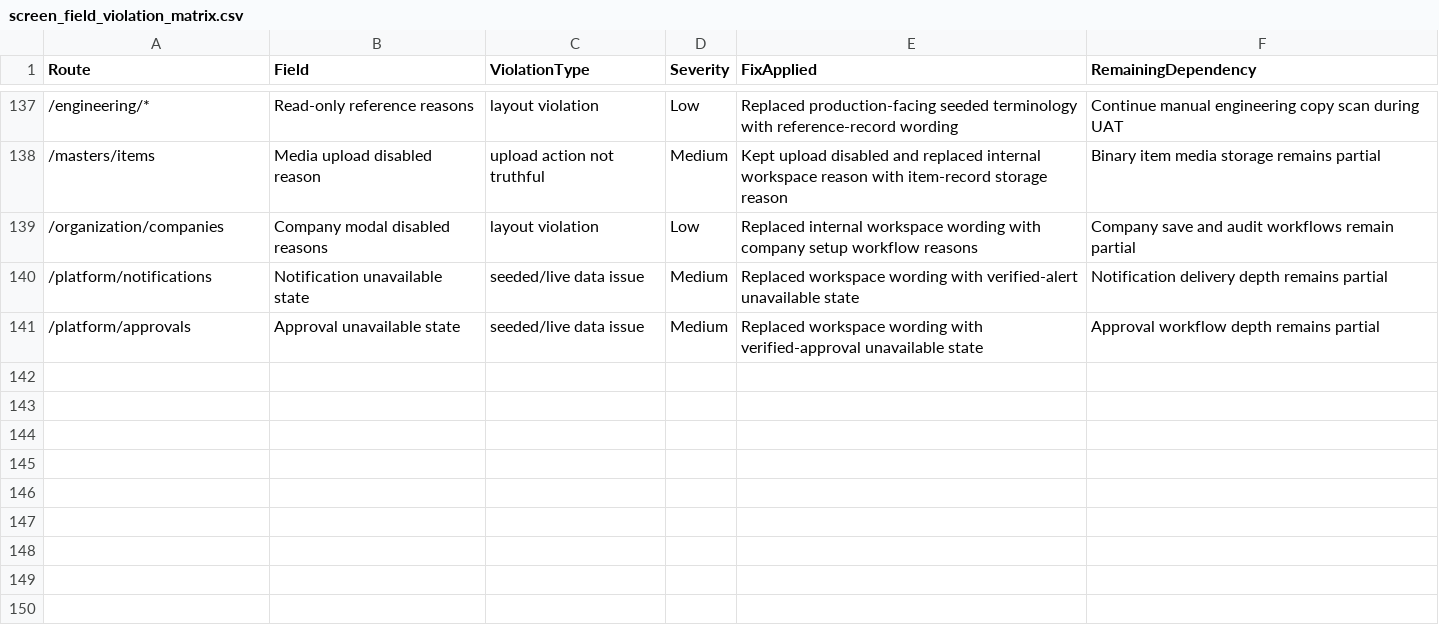
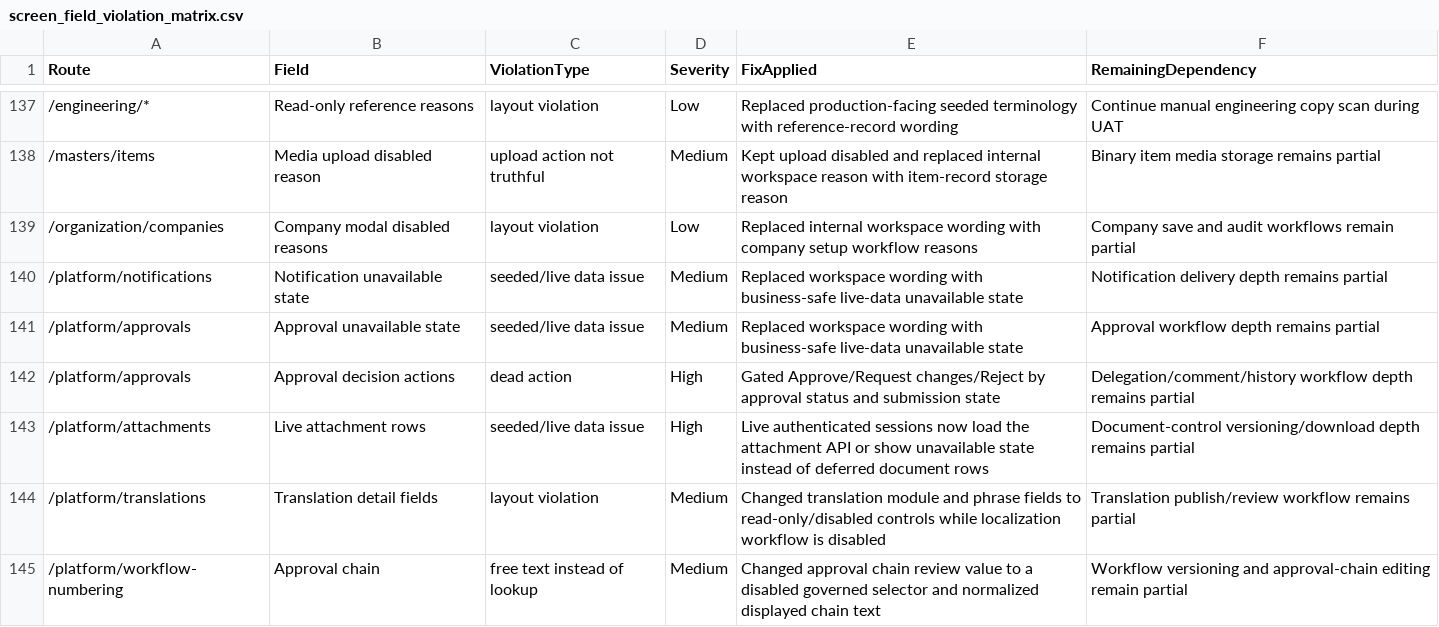
Before and after one commit to SpringTimeSoftware/Manufacturing, a CSV file: 07-governance/screen_field_violation_matrix.csv, drawn as a sheet; only a part is shown, gaps mark what is left out.

```diff
--- a/07-governance/screen_field_violation_matrix.csv
+++ b/07-governance/screen_field_violation_matrix.csv
@@ -139,3 +139,7 @@ Route,Field,ViolationType,Severity,FixApplied,RemainingDependency
 /organization/companies,Company modal disabled reasons,layout violation,Low,Replaced internal workspace wording with company setup workflow reasons,Company save and audit workflows remain partial
-/platform/notifications,Notification unavailable state,seeded/live data issue,Medium,Replaced workspace wording with verified-alert unavailable state,Notification delivery depth remains partial
-/platform/approvals,Approval unavailable state,seeded/live data issue,Medium,Replaced workspace wording with verified-approval unavailable state,Approval workflow depth remains partial
+/platform/notifications,Notification unavailable state,seeded/live data issue,Medium,Replaced workspace wording with business-safe live-data unavailable state,Notification delivery depth remains partial
+/platform/approvals,Approval unavailable state,seeded/live data issue,Medium,Replaced workspace wording with business-safe live-data unavailable state,Approval workflow depth remains partial
+/platform/approvals,Approval decision actions,dead action,High,Gated Approve/Request changes/Reject by approval status and submission state,Delegation/comment/history workflow depth remains partial
+/platform/attachments,Live attachment rows,seeded/live data issue,High,Live authenticated sessions now load the attachment API or show unavailable state instead of deferred document rows,Document-control versioning/download depth remains partial
+/platform/translations,Translation detail fields,layout violation,Medium,Changed translation module and phrase fields to read-only/disabled controls while localization workflow is disabled,Translation publish/review workflow remains partial
+/platform/workflow-numbering,Approval chain,free text instead of lookup,Medium,Changed approval chain review value to a disabled governed selector and normalized displayed chain text,Workflow versioning and approval-chain editing remain partial
```
Also changed, not shown: 07-ux-governance/action_truth_matrix.csv, docs/final-audit/07_screen_issue_register.csv, 43 other files.
